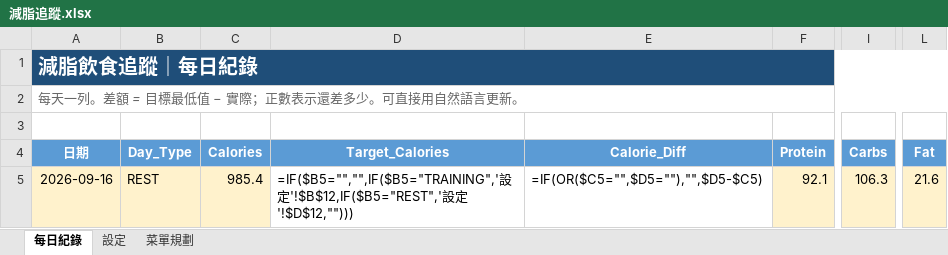
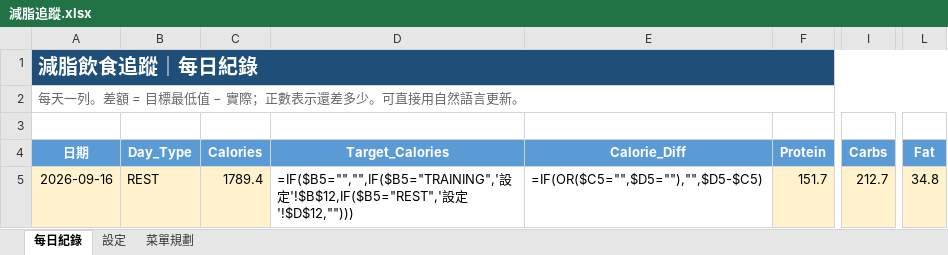
Before and after one commit to HBOKAI/cut-tracker, an Excel workbook: data/減脂追蹤.xlsx, sheet 每日紀錄, drawn as a sheet; only a part is shown, gaps mark what is left out; values as stored, in another font and other column widths than the file's, no borders; formulas without a stored value are shown as written; conditional formats and table styles not drawn; the diff names each change by its address in the sheet, - before the commit and + after, or states it on an @@ line.

Commit message:
Update 2026-09-16 dinner log

```diff
--- a/data/減脂追蹤.xlsx (sheet 每日紀錄)
+++ b/data/減脂追蹤.xlsx (sheet 每日紀錄)
-C5 (Calories): 985.4
+C5 (Calories): 1789.4
-F5 (Protein): 92.1
+F5 (Protein): 151.7
-I5 (Carbs): 106.3
+I5 (Carbs): 212.7
-L5 (Fat): 21.6
+L5 (Fat): 34.8
```
